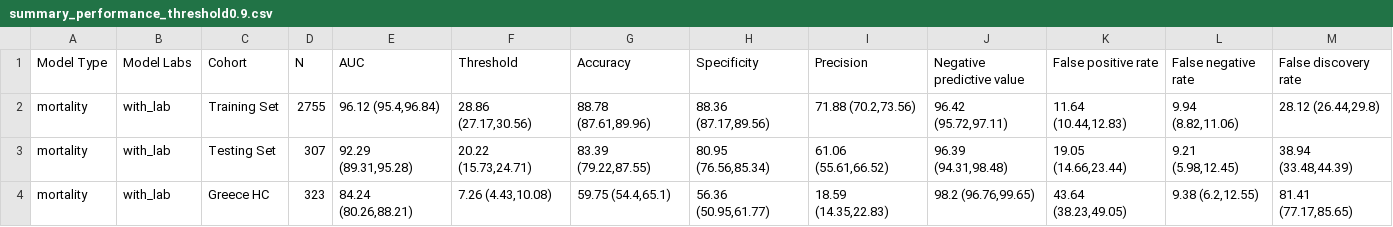
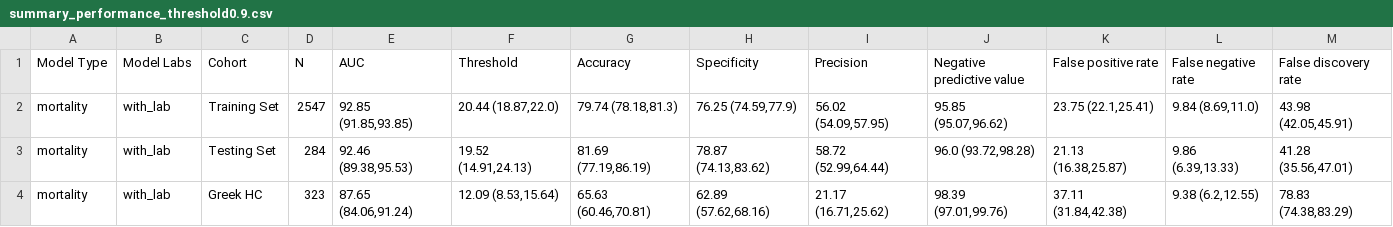
Before and after one commit to COVIDAnalytics/covid19_hypertensive_treatments, a CSV file: results/mortality/summary_performance_threshold0.9.csv, drawn as a sheet; only a part is shown; the diff covers the shown part only.

Commit message:
update results for latest model

```diff
--- a/results/mortality/summary_performance_threshold0.9.csv
+++ b/results/mortality/summary_performance_threshold0.9.csv
@@ -1,4 +1,4 @@
 Model Type,Model Labs,Cohort,N,AUC,Threshold,Accuracy,Specificity,Precision,Negative predictive value,False positive rate,False negative rate,False discovery rate
-mortality,with_lab,Training Set,2755,"96.12 (95.4,96.84)","28.86 (27.17,30.56)","88.78 (87.61,89.96)","88.36 (87.17,89.56)","71.88 (70.2,73.56)","96.42 (95.72,97.11)","11.64 (10.44,12.83)","9.94 (8.82,11.06)","28.12 (26.44,29.8)"
-mortality,with_lab,Testing Set,307,"92.29 (89.31,95.28)","20.22 (15.73,24.71)","83.39 (79.22,87.55)","80.95 (76.56,85.34)","61.06 (55.61,66.52)","96.39 (94.31,98.48)","19.05 (14.66,23.44)","9.21 (5.98,12.45)","38.94 (33.48,44.39)"
-mortality,with_lab,Greece HC,323,"84.24 (80.26,88.21)","7.26 (4.43,10.08)","59.75 (54.4,65.1)","56.36 (50.95,61.77)","18.59 (14.35,22.83)","98.2 (96.76,99.65)","43.64 (38.23,49.05)","9.38 (6.2,12.55)","81.41 (77.17,85.65)"
+mortality,with_lab,Training Set,2547,"92.85 (91.85,93.85)","20.44 (18.87,22.0)","79.74 (78.18,81.3)","76.25 (74.59,77.9)","56.02 (54.09,57.95)","95.85 (95.07,96.62)","23.75 (22.1,25.41)","9.84 (8.69,11.0)","43.98 (42.05,45.91)"
+mortality,with_lab,Testing Set,284,"92.46 (89.38,95.53)","19.52 (14.91,24.13)","81.69 (77.19,86.19)","78.87 (74.13,83.62)","58.72 (52.99,64.44)","96.0 (93.72,98.28)","21.13 (16.38,25.87)","9.86 (6.39,13.33)","41.28 (35.56,47.01)"
+mortality,with_lab,Greek HC,323,"87.65 (84.06,91.24)","12.09 (8.53,15.64)","65.63 (60.46,70.81)","62.89 (57.62,68.16)","21.17 (16.71,25.62)","98.39 (97.01,99.76)","37.11 (31.84,42.38)","9.38 (6.2,12.55)","78.83 (74.38,83.29)"
```
Also changed, not shown: 2 removed rows and 45 edited cells elsewhere in this file, 10 other files.
